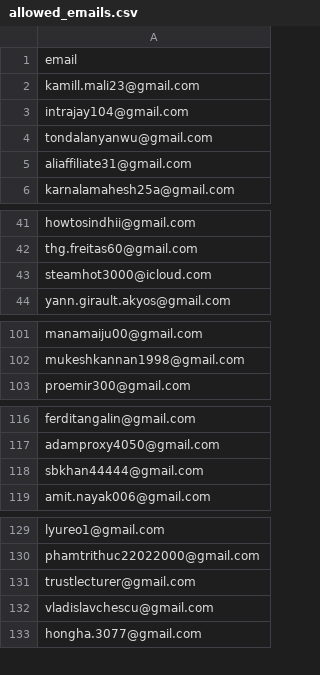
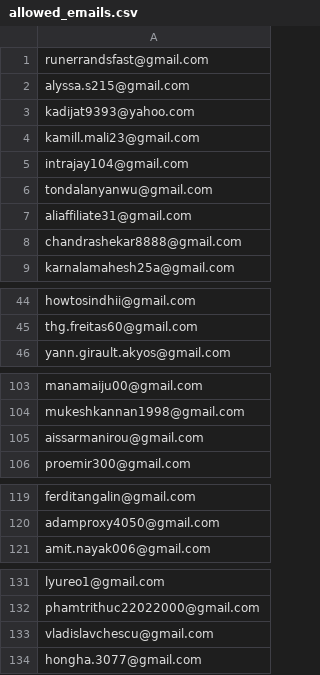
Before and after one commit to ikermato144-eng/premium-access, a CSV file: allowed_emails.csv, drawn as a sheet; only a part is shown, gaps mark what is left out; the diff covers the shown part only.

Commit message:
Update allowed_emails.csv

```diff
--- a/allowed_emails.csv
+++ b/allowed_emails.csv
@@ -1,2 +1,4 @@
-email
+runerrandsfast@gmail.com
+alyssa.s215@gmail.com
+kadijat9393@yahoo.com
 kamill.mali23@gmail.com
@@ -5,2 +7,3 @@ tondalanyanwu@gmail.com
 aliaffiliate31@gmail.com
+chandrashekar8888@gmail.com
 karnalamahesh25a@gmail.com
@@ -42,3 +45,2 @@ howtosindhii@gmail.com
 thg.freitas60@gmail.com
-steamhot3000@icloud.com
 yann.girault.akyos@gmail.com
@@ -102,2 +104,3 @@ manamaiju00@gmail.com
 mukeshkannan1998@gmail.com
+aissarmanirou@gmail.com
 proemir300@gmail.com
@@ -117,3 +120,2 @@ ferditangalin@gmail.com
 adamproxy4050@gmail.com
-sbkhan44444@gmail.com
 amit.nayak006@gmail.com
@@ -130,3 +132,2 @@ lyureo1@gmail.com
 phamtrithuc22022000@gmail.com
-trustlecturer@gmail.com
 vladislavchescu@gmail.com
```
Also changed, not shown: 1 removed row elsewhere in this file.
